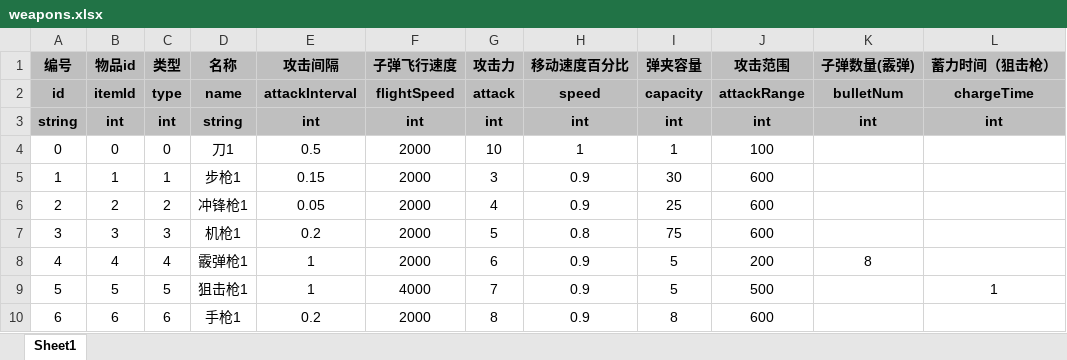
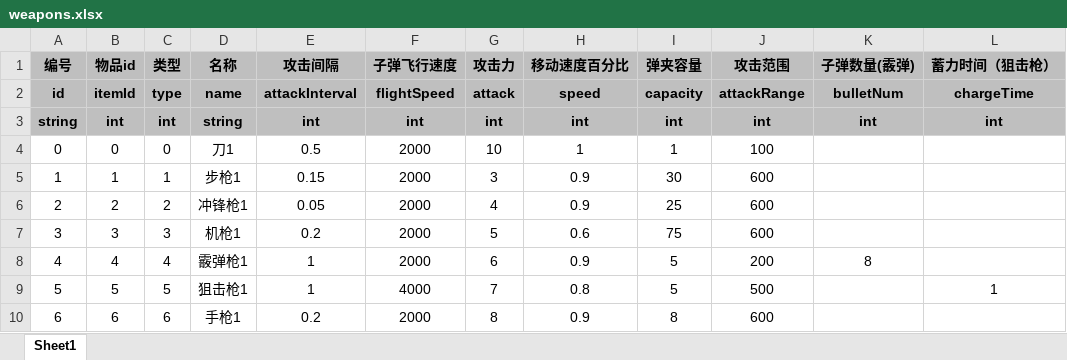
Before and after one commit to UNANSWANG/escape, an Excel workbook: excel/weapons.xlsx, sheet Sheet1, drawn as a sheet; values as stored, in another font and other column widths than the file's, no borders; the diff names each change by its address in the sheet, - before the commit and + after, or states it on an @@ line.

```diff
--- a/excel/weapons.xlsx (sheet Sheet1)
+++ b/excel/weapons.xlsx (sheet Sheet1)
-H7 (移动速度百分比): 0.8
+H7 (移动速度百分比): 0.6
-H9 (移动速度百分比): 0.9
+H9 (移动速度百分比): 0.8
```
Also changed, not shown: 3 other files.
